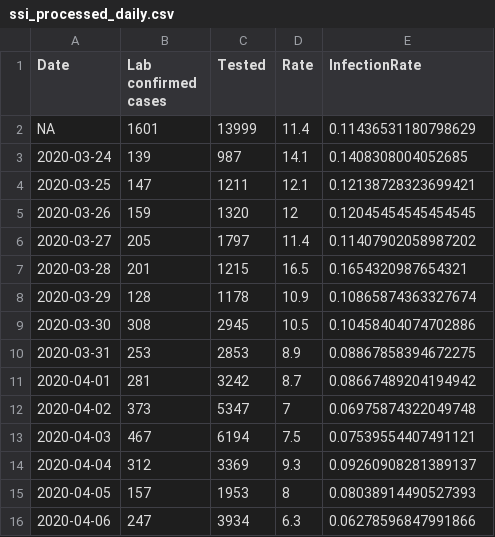
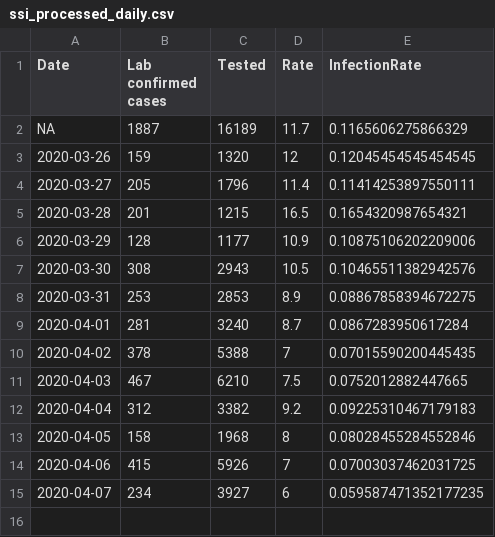
Before and after one commit to nikolajthams/COVID-19, a CSV file: code/data/ssi_processed_daily.csv, drawn as a sheet.

Commit message:
new ssi data, server restart

```diff
--- a/code/data/ssi_processed_daily.csv
+++ b/code/data/ssi_processed_daily.csv
@@ -1,16 +1,15 @@
 Date,Lab confirmed cases,Tested,Rate,InfectionRate
-NA,1601,13999,11.4,0.11436531180798629
-2020-03-24,139,987,14.1,0.1408308004052685
-2020-03-25,147,1211,12.1,0.12138728323699421
+NA,1887,16189,11.7,0.1165606275866329
 2020-03-26,159,1320,12,0.12045454545454545
-2020-03-27,205,1797,11.4,0.11407902058987202
+2020-03-27,205,1796,11.4,0.11414253897550111
 2020-03-28,201,1215,16.5,0.1654320987654321
-2020-03-29,128,1178,10.9,0.10865874363327674
-2020-03-30,308,2945,10.5,0.10458404074702886
+2020-03-29,128,1177,10.9,0.10875106202209006
+2020-03-30,308,2943,10.5,0.10465511382942576
 2020-03-31,253,2853,8.9,0.08867858394672275
-2020-04-01,281,3242,8.7,0.08667489204194942
-2020-04-02,373,5347,7,0.06975874322049748
-2020-04-03,467,6194,7.5,0.07539554407491121
-2020-04-04,312,3369,9.3,0.09260908281389137
-2020-04-05,157,1953,8,0.08038914490527393
-2020-04-06,247,3934,6.3,0.06278596847991866
+2020-04-01,281,3240,8.7,0.0867283950617284
+2020-04-02,378,5388,7,0.07015590200445435
+2020-04-03,467,6210,7.5,0.0752012882447665
+2020-04-04,312,3382,9.2,0.09225310467179183
+2020-04-05,158,1968,8,0.08028455284552846
+2020-04-06,415,5926,7,0.07003037462031725
+2020-04-07,234,3927,6,0.059587471352177235
```
Also changed, not shown: code/data/ssi.csv, code/data/ssi_agegroups/data_08042020.csv, 6 other files.
